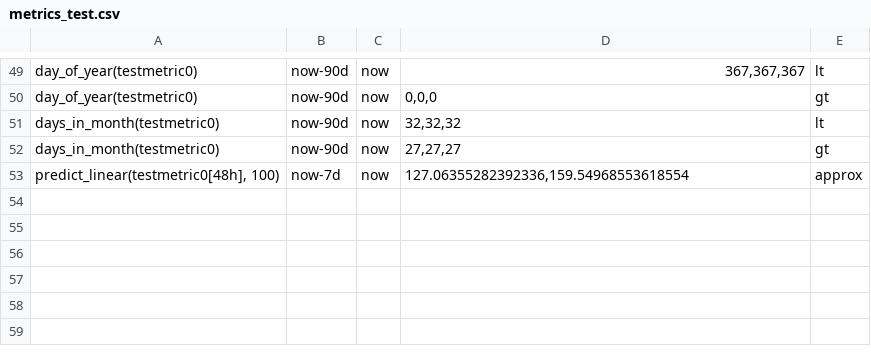
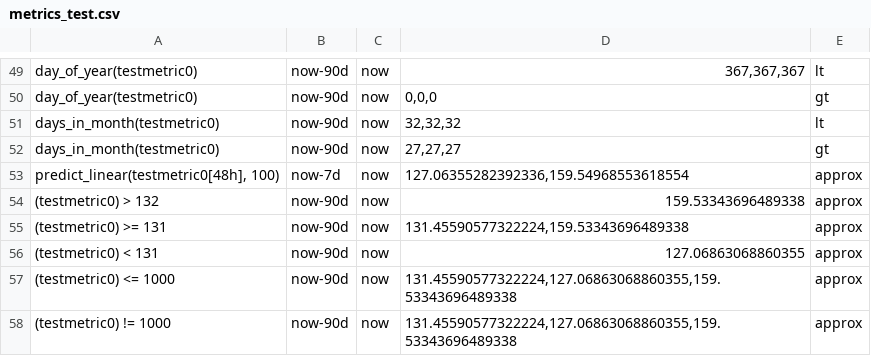
Before and after one commit to siglens/siglens, a CSV file: cicd/metrics_test.csv, drawn as a sheet; only a part is shown, gaps mark what is left out; the diff names each change by its address in the sheet, - before the commit and + after, or states it on an @@ line.

```diff
--- a/cicd/metrics_test.csv
+++ b/cicd/metrics_test.csv
+row 54: (testmetric0) > 132 | now-90d | now | 159.53343696489338 | approx
+row 55: (testmetric0) >= 131 | now-90d | now | 131.45590577322224,159.53343696489338 | approx
+row 56: (testmetric0) < 131 | now-90d | now | 127.06863068860355 | approx
+row 57: (testmetric0) <= 1000 | now-90d | now | 131.45590577322224,127.06863068860355,159.53343696489338 | approx
+row 58: (testmetric0) != 1000 | now-90d | now | 131.45590577322224,127.06863068860355,159.53343696489338 | approx
```
Also changed, not shown: 4 other files.
